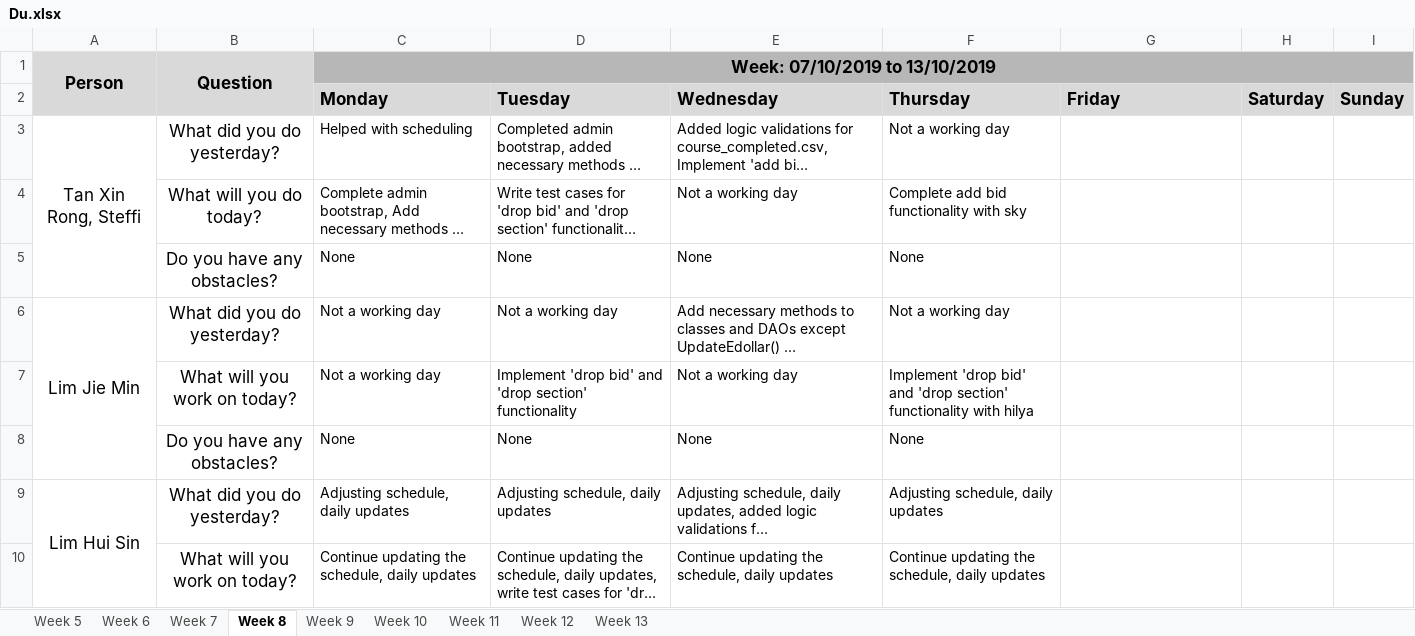
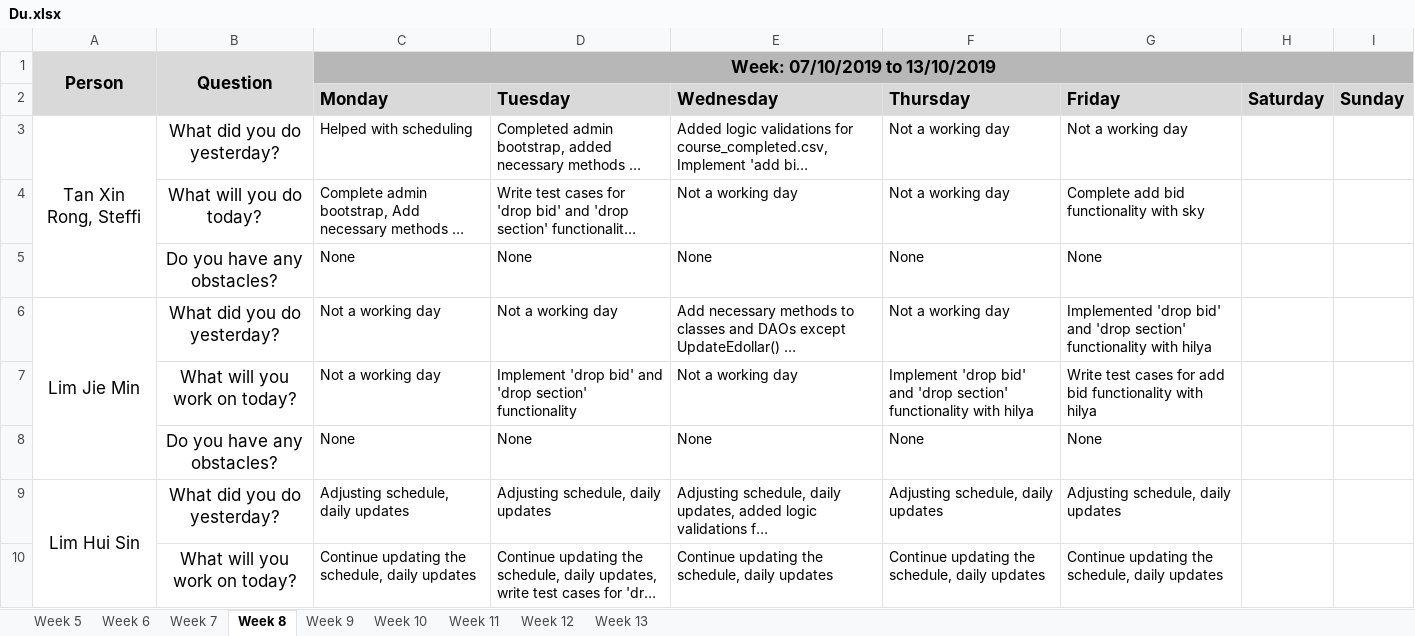
Before and after one commit to j1em1n/BIOS-Bidding-System, an Excel workbook: metrics/Du.xlsx, sheet Week 8, drawn as a sheet; only a part is shown; long unchanged cells end in …; values as stored, in another font and other column widths than the file's, no borders; the diff covers the shown part only; the diff names each change by its address in the sheet, - before the commit and + after, or states it on an @@ line.

Commit message:
daily update 11102019

```diff
--- a/metrics/Du.xlsx (sheet Week 8)
+++ b/metrics/Du.xlsx (sheet Week 8)
-G3 (Friday): (empty)
+G3 (Friday): Not a working day
-F4 (Thursday): Complete add bid functionality with sky
+F4 (Thursday): Not a working day
-G4 (Friday): (empty)
+G4 (Friday): Complete add bid functionality with sky
-G5 (Friday): (empty)
+G5 (Friday): None
-G6 (Friday): (empty)
+G6 (Friday): Implemented 'drop bid' and 'drop section' functionality with hilya
-G7 (Friday): (empty)
+G7 (Friday): Write test cases for add bid functionality with hilya
-G8 (Friday): (empty)
+G8 (Friday): None
-G9 (Friday): (empty)
+G9 (Friday): Adjusting schedule, daily updates
-G10 (Friday): (empty)
+G10 (Friday): Continue updating the schedule, daily updates
```
Also changed, not shown: 8 edited cells elsewhere in this sheet.
